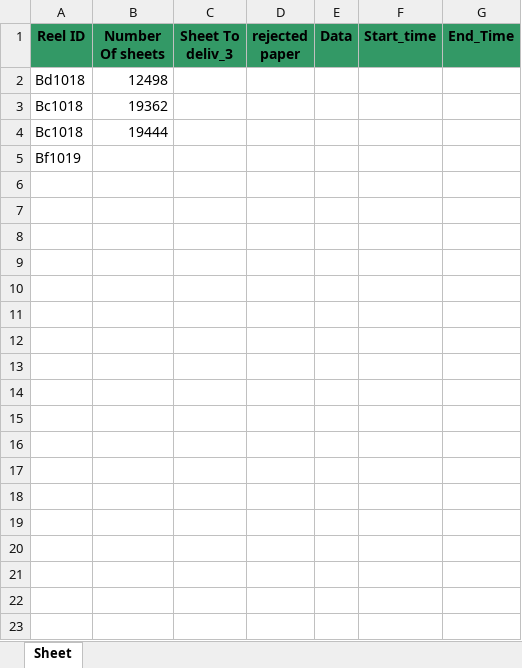
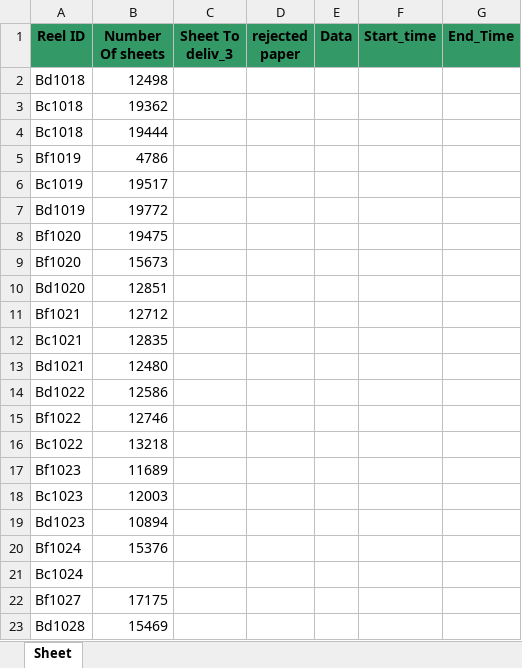
Before and after one commit to AhmedTahaD/Total_Sheets-, an Excel workbook: database/roll_data.xlsx, sheet Sheet, drawn as a sheet; only a part is shown; values as stored, in another font and other column widths than the file's, no borders; addresses are those after the commit; the diff covers the shown part only; the diff names each change by its address in the sheet, - before the commit and + after, or states it on an @@ line.

```diff
--- a/database/roll_data.xlsx (sheet Sheet)
+++ b/database/roll_data.xlsx (sheet Sheet)
+row 5: Bf1019 | 4786
+row 6: Bc1019 | 19517
+row 7: Bd1019 | 19772
+row 8: Bf1020 | 19475
+row 9: Bf1020 | 15673
+row 10: Bd1020 | 12851
+row 11: Bf1021 | 12712
+row 12: Bc1021 | 12835
+row 13: Bd1021 | 12480
+row 14: Bd1022 | 12586
+row 15: Bf1022 | 12746
+row 16: Bc1022 | 13218
+row 17: Bf1023 | 11689
+row 18: Bc1023 | 12003
+row 19: Bd1023 | 10894
+row 20: Bf1024 | 15376
-A21 (Reel ID): Bf1019
+A21 (Reel ID): Bc1024
+row 22: Bf1027 | 17175
+row 23: Bd1028 | 15469
```
Also changed, not shown: 33 added rows elsewhere in this sheet, roll_data.xlsx, 2 other files.
